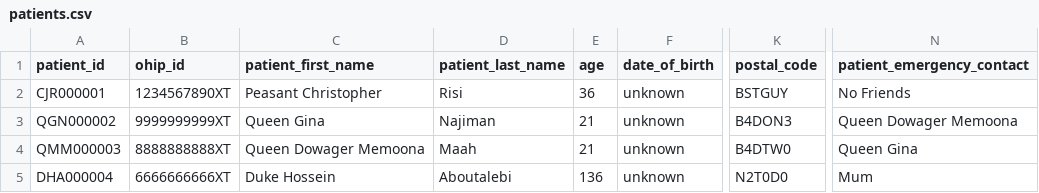
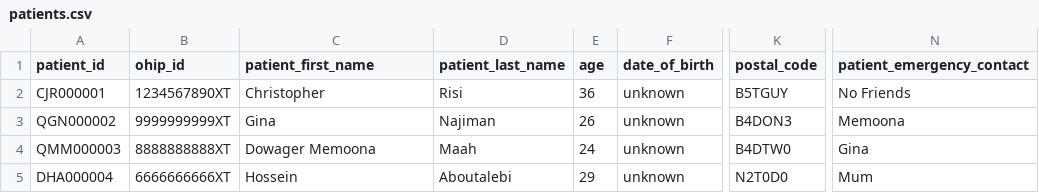
Before and after one commit to RobotPsychologist/DREAMS_Project, a CSV file: patient_data/patients.csv, drawn as a sheet; only a part is shown, gaps mark what is left out; the diff names each change by its address in the sheet, - before the commit and + after, or states it on an @@ line.

Commit message:
Added team member bios to the front page. Updated patient information.

```diff
--- a/patient_data/patients.csv
+++ b/patient_data/patients.csv
-C2 (patient_first_name): Peasant Christopher
+C2 (patient_first_name): Christopher
-K2 (postal_code): BSTGUY
+K2 (postal_code): B5TGUY
-C3 (patient_first_name): Queen Gina
+C3 (patient_first_name): Gina
-E3 (age): 21
+E3 (age): 26
-N3 (patient_emergency_contact): Queen Dowager Memoona
+N3 (patient_emergency_contact): Memoona
-C4 (patient_first_name): Queen Dowager Memoona
+C4 (patient_first_name): Dowager Memoona
-E4 (age): 21
+E4 (age): 24
-N4 (patient_emergency_contact): Queen Gina
+N4 (patient_emergency_contact): Gina
-C5 (patient_first_name): Duke Hossein
+C5 (patient_first_name): Hossein
-E5 (age): 136
+E5 (age): 29
```
Also changed, not shown: 2 other files.
